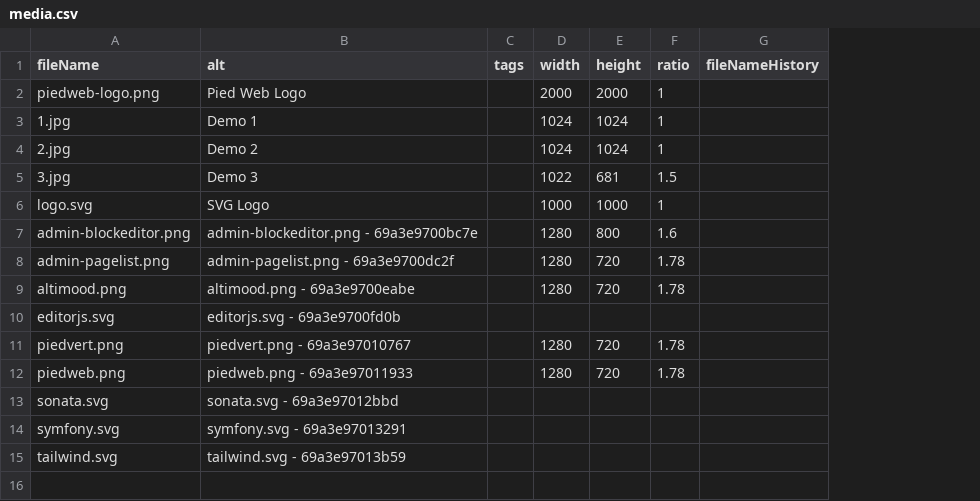
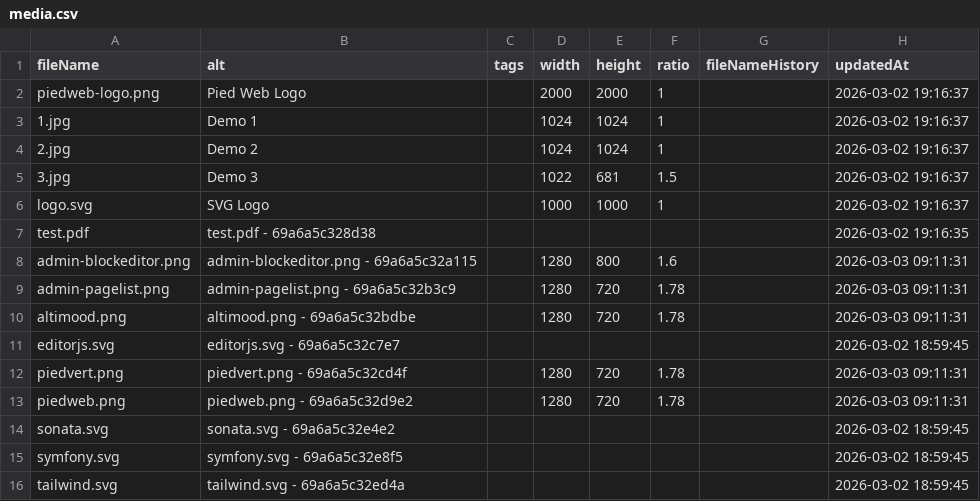
Before and after one commit to Pushword/Pushword, a CSV file: packages/docs/content/media.csv, drawn as a sheet; addresses are those after the commit; the diff names each change by its address in the sheet, - before the commit and + after, or states it on an @@ line.

```diff
--- a/packages/docs/content/media.csv
+++ b/packages/docs/content/media.csv
+column H (updatedAt), rows 2-6: all 2026-03-02 19:16:37; rows 8-16: 2026-03-03 09:11:31 | 2026-03-03 09:11:31 | 2026-03-03 09:11:31 | 2026-03-02 18:59:45 | 2026-03-03 09:11:31 | 2026-03-03 09:11:31 | 2026-03-02 18:59:45 | 2026-03-02 18:59:45 | 2026-03-02 18:59:45
+row 7: test.pdf | test.pdf - 69a6a5c328d38 |  |  |  |  |  | 2026-03-02 19:16:35
-B8 (alt): admin-blockeditor.png - 69a3e9700bc7e
+B8 (alt): admin-blockeditor.png - 69a6a5c32a115
-B9 (alt): admin-pagelist.png - 69a3e9700dc2f
+B9 (alt): admin-pagelist.png - 69a6a5c32b3c9
-B10 (alt): altimood.png - 69a3e9700eabe
+B10 (alt): altimood.png - 69a6a5c32bdbe
-B11 (alt): editorjs.svg - 69a3e9700fd0b
+B11 (alt): editorjs.svg - 69a6a5c32c7e7
-B12 (alt): piedvert.png - 69a3e97010767
+B12 (alt): piedvert.png - 69a6a5c32cd4f
-B13 (alt): piedweb.png - 69a3e97011933
+B13 (alt): piedweb.png - 69a6a5c32d9e2
-B14 (alt): sonata.svg - 69a3e97012bbd
+B14 (alt): sonata.svg - 69a6a5c32e4e2
-B15 (alt): symfony.svg - 69a3e97013291
+B15 (alt): symfony.svg - 69a6a5c32e8f5
-B16 (alt): tailwind.svg - 69a3e97013b59
+B16 (alt): tailwind.svg - 69a6a5c32ed4a
```
Also changed, not shown: packages/docs/content/index.csv, 5 other files.
